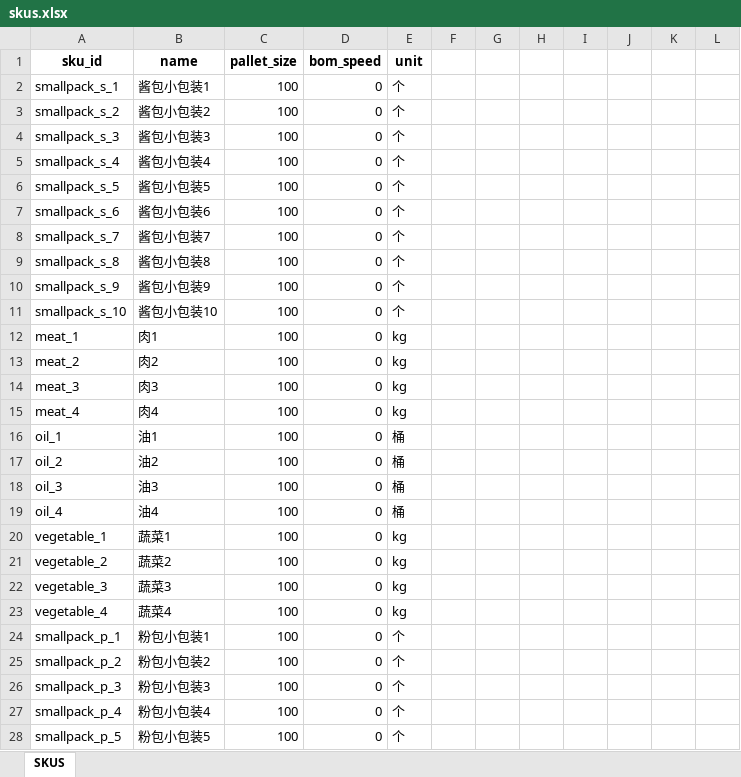
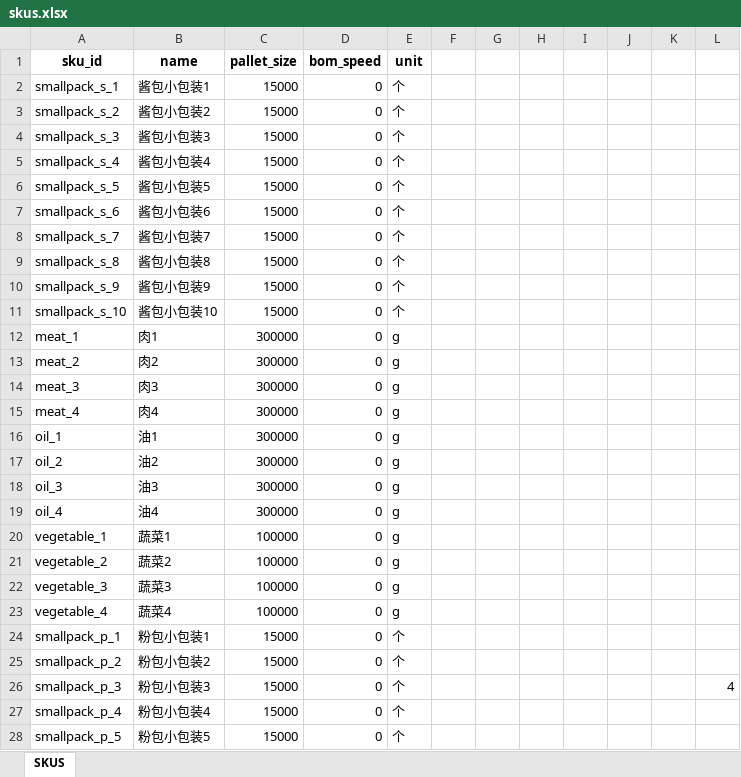
Before and after one commit to hhy06/20260503_hangzhou, an Excel workbook: data/skus.xlsx, sheet SKUS, drawn as a sheet; only a part is shown; values as stored, in another font and other column widths than the file's, no borders; the diff covers the shown part only; the diff names each change by its address in the sheet, - before the commit and + after, or states it on an @@ line.

```diff
--- a/data/skus.xlsx (sheet SKUS)
+++ b/data/skus.xlsx (sheet SKUS)
-C2:C11 (pallet_size): 100
+C2:C11 (pallet_size): 15000
-C12:C19 (pallet_size): 100
+C12:C19 (pallet_size): 300000
-E12:E15 (unit): kg
+E12:E15 (unit): g
-E16:E19 (unit): 桶
+E16:E19 (unit): g
-C20:C23 (pallet_size): 100
+C20:C23 (pallet_size): 100000
-E20:E23 (unit): kg
+E20:E23 (unit): g
-C24:C28 (pallet_size): 100
+C24:C28 (pallet_size): 15000
-L26: (empty)
+L26: 4
```
Also changed, not shown: 116 edited cells elsewhere in this sheet, 8 other files.
